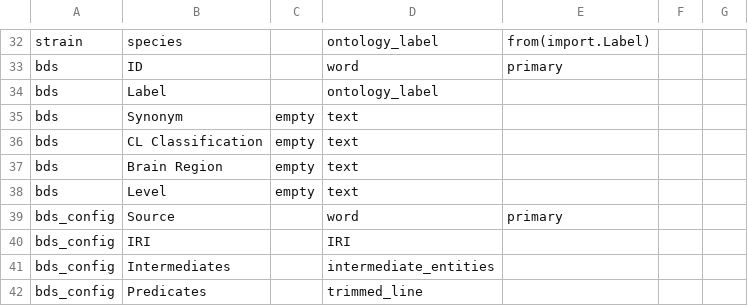
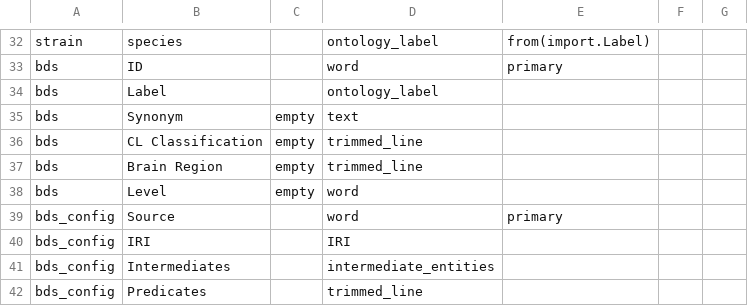
Before and after one commit to hkir-dev/demo, a TSV file: src/tables/column.tsv, drawn as a sheet; only a part is shown, gaps mark what is left out.

Commit message:
bds new tables

```diff
--- a/src/tables/column.tsv
+++ b/src/tables/column.tsv
@@ -35,5 +35,5 @@ bds	Label		ontology_label
 bds	Synonym	empty	text			
-bds	CL Classification	empty	text			
-bds	Brain Region	empty	text			
-bds	Level	empty	text			
+bds	CL Classification	empty	trimmed_line			
+bds	Brain Region	empty	trimmed_line			
+bds	Level	empty	word			
 bds_config	Source		word	primary		
```
